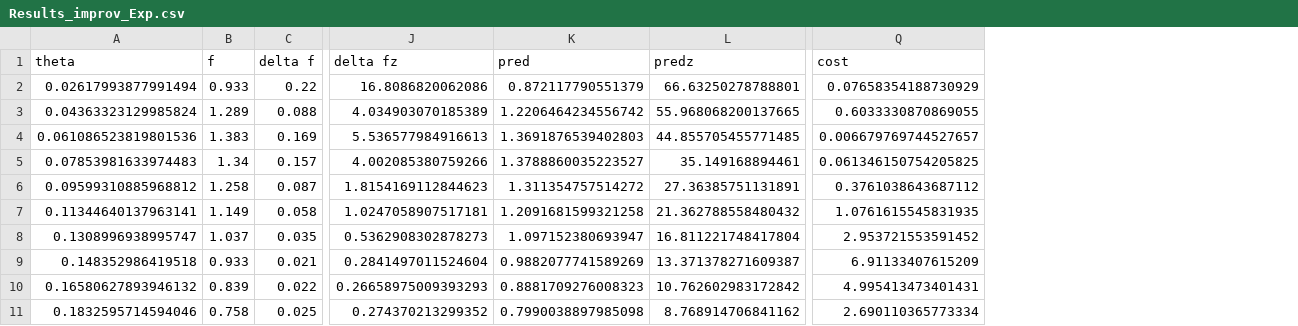
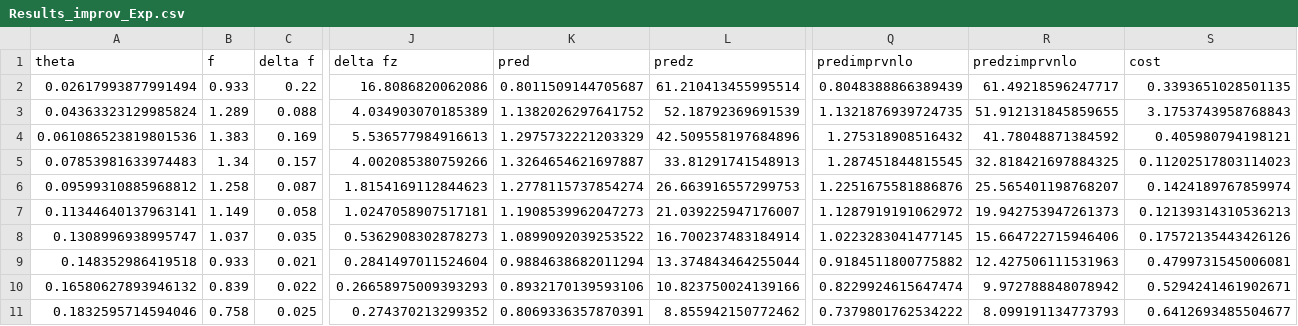
Before and after one commit to yuxunguo/EECDIFF, a CSV file: Output/Results_improv_Exp.csv, drawn as a sheet; only a part is shown, gaps mark what is left out; addresses are those after the commit; the diff covers the shown part only; the diff names each change by its address in the sheet, - before the commit and + after, or states it on an @@ line.

```diff
--- a/Output/Results_improv_Exp.csv
+++ b/Output/Results_improv_Exp.csv
+column Q (predimprvnlo), rows 2-11: 0.8048388866389439 | 1.1321876939724735 | 1.275318908516432 | 1.287451844815545 | 1.2251675581886876 | 1.1287919191062972 | 1.0223283041477145 | 0.9184511800775882 | 0.8229924615647474 | 0.7379801762534222
+column R (predzimprvnlo), rows 2-11: 61.49218596247717 | 51.912131845859655 | 41.78048871384592 | 32.818421697884325 | 25.565401198768207 | 19.942753947261373 | 15.664722715946406 | 12.427506111531963 | 9.972788848078942 | 8.099191134773793
-K2 (pred): 0.872117790551379
+K2 (pred): 0.8011509144705687
-L2 (predz): 66.63250278788801
+L2 (predz): 61.210413455995514
-S2 (cost): 0.07658354188730929
+S2 (cost): 0.3393651028501135
-K3 (pred): 1.2206464234556742
+K3 (pred): 1.1382026297641752
-L3 (predz): 55.968068200137665
+L3 (predz): 52.18792369691539
-S3 (cost): 0.6033330870869055
+S3 (cost): 3.1753743958768843
-K4 (pred): 1.3691876539402803
+K4 (pred): 1.2975732221203329
-L4 (predz): 44.855705455771485
+L4 (predz): 42.509558197684896
-S4 (cost): 0.006679769744527657
+S4 (cost): 0.405980794198121
-K5 (pred): 1.3788860035223527
+K5 (pred): 1.3264654621697887
-L5 (predz): 35.149168894461
+L5 (predz): 33.81291741548913
-S5 (cost): 0.061346150754205825
+S5 (cost): 0.11202517803114023
-K6 (pred): 1.311354757514272
+K6 (pred): 1.2778115737854274
-L6 (predz): 27.36385751131891
+L6 (predz): 26.663916557299753
-S6 (cost): 0.3761038643687112
+S6 (cost): 0.1424189767859974
-K7 (pred): 1.2091681599321258
+K7 (pred): 1.1908539962047273
-L7 (predz): 21.362788558480432
+L7 (predz): 21.039225947176007
-S7 (cost): 1.0761615545831935
+S7 (cost): 0.12139314310536213
-K8 (pred): 1.097152380693947
+K8 (pred): 1.0899092039253522
-L8 (predz): 16.811221748417804
+L8 (predz): 16.700237483184914
-S8 (cost): 2.953721553591452
+S8 (cost): 0.17572135443426126
-K9 (pred): 0.9882077741589269
+K9 (pred): 0.9884638682011294
-L9 (predz): 13.371378271609387
+L9 (predz): 13.374843464255044
-S9 (cost): 6.91133407615209
+S9 (cost): 0.4799731545006081
-K10 (pred): 0.8881709276008323
+K10 (pred): 0.8932170139593106
-L10 (predz): 10.762602983172842
+L10 (predz): 10.823750024139166
-S10 (cost): 4.995413473401431
+S10 (cost): 0.5294241461902671
-K11 (pred): 0.7990038897985098
+K11 (pred): 0.8069336357870391
-L11 (predz): 8.768914706841162
+L11 (predz): 8.855942150772462
-S11 (cost): 2.690110365773334
+S11 (cost): 0.6412693485504677
```
Also changed, not shown: 66 edited cells elsewhere in this file, Output/Results_improv_Exp2.csv, Output/dEECNLO_results.csv, 7 other files.
